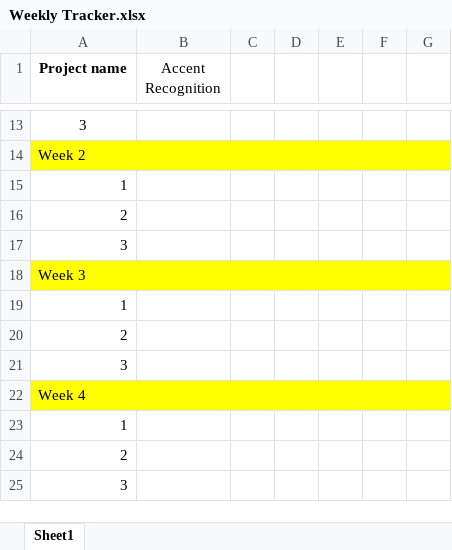
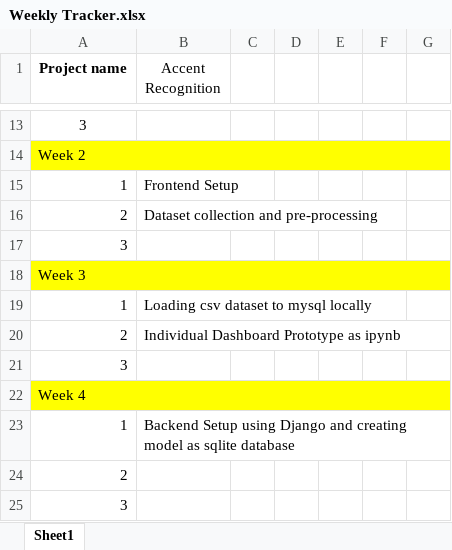
Before and after one commit to Aditya61/MajorProject, an Excel workbook: Documentation/Weekly Tracker.xlsx, sheet Sheet1, drawn as a sheet; only a part is shown, gaps mark what is left out; values as stored, in another font and other column widths than the file's, no borders; the diff names each change by its address in the sheet, - before the commit and + after, or states it on an @@ line.

Commit message:
Backend started

```diff
--- a/Documentation/Weekly Tracker.xlsx (sheet Sheet1)
+++ b/Documentation/Weekly Tracker.xlsx (sheet Sheet1)
-B15 (Accent Recognition): (empty)
+B15 (Accent Recognition): Frontend Setup
-B16 (Accent Recognition): (empty)
+B16 (Accent Recognition): Dataset collection and pre-processing
-B19 (Accent Recognition): (empty)
+B19 (Accent Recognition): Loading csv dataset to mysql locally
-B20 (Accent Recognition): (empty)
+B20 (Accent Recognition): Individual Dashboard Prototype as ipynb
-B23 (Accent Recognition): (empty)
+B23 (Accent Recognition): Backend Setup using Django and creating model as sqlite database
```
Also changed, not shown: 25 other files.
